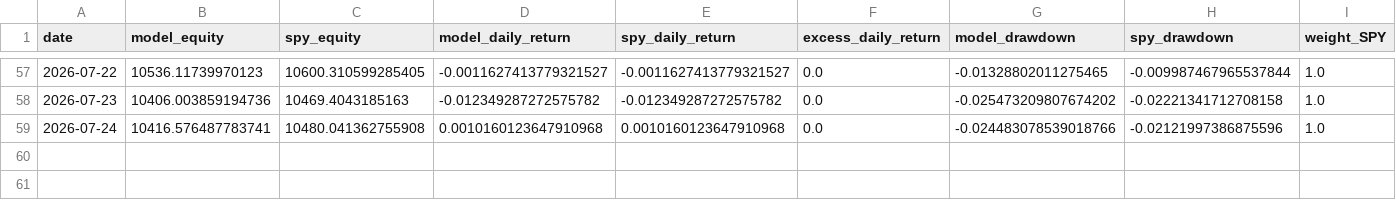
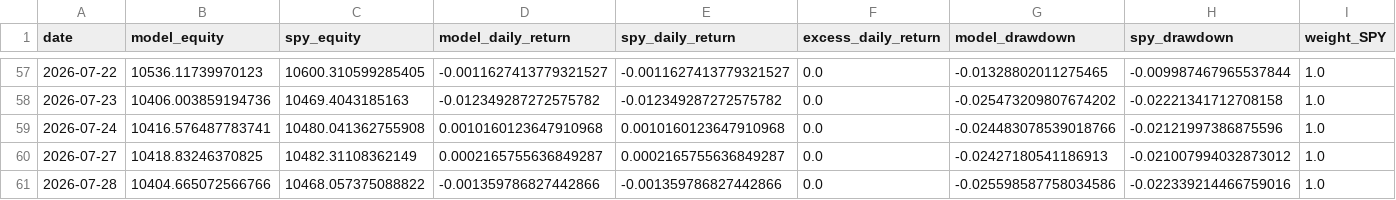
Before and after one commit to evantykwork02/spy-v17-production, a CSV file: live_tracker/live_equity_curve.csv, drawn as a sheet; only a part is shown, gaps mark what is left out; rows hold the shown columns only; the diff names each change by its address in the sheet, - before the commit and + after, or states it on an @@ line.

```diff
--- a/live_tracker/live_equity_curve.csv
+++ b/live_tracker/live_equity_curve.csv
+row 60: 2026-07-27 | 10418.83246370825 | 10482.31108362149 | 0.0002165755636849287 | 0.0002165755636849287 | 0.0 | -0.02427180541186913 | -0.021007994032873012 | 1.0
+row 61: 2026-07-28 | 10404.665072566766 | 10468.057375088822 | -0.001359786827442866 | -0.001359786827442866 | 0.0 | -0.025598587758034586 | -0.022339214466759016 | 1.0
```
Also changed, not shown: live_tracker/live_signal_periods.csv, outputs_v17_conservative/bootstrap_results.csv, 13 other files.
